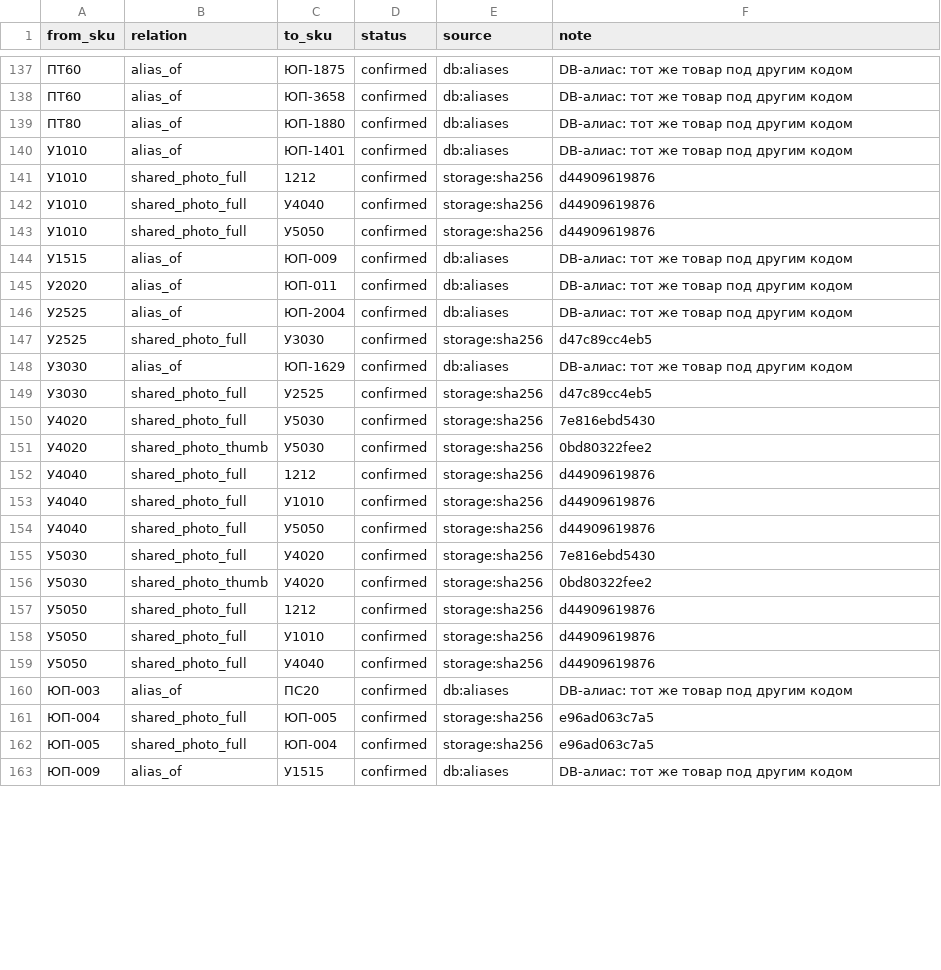
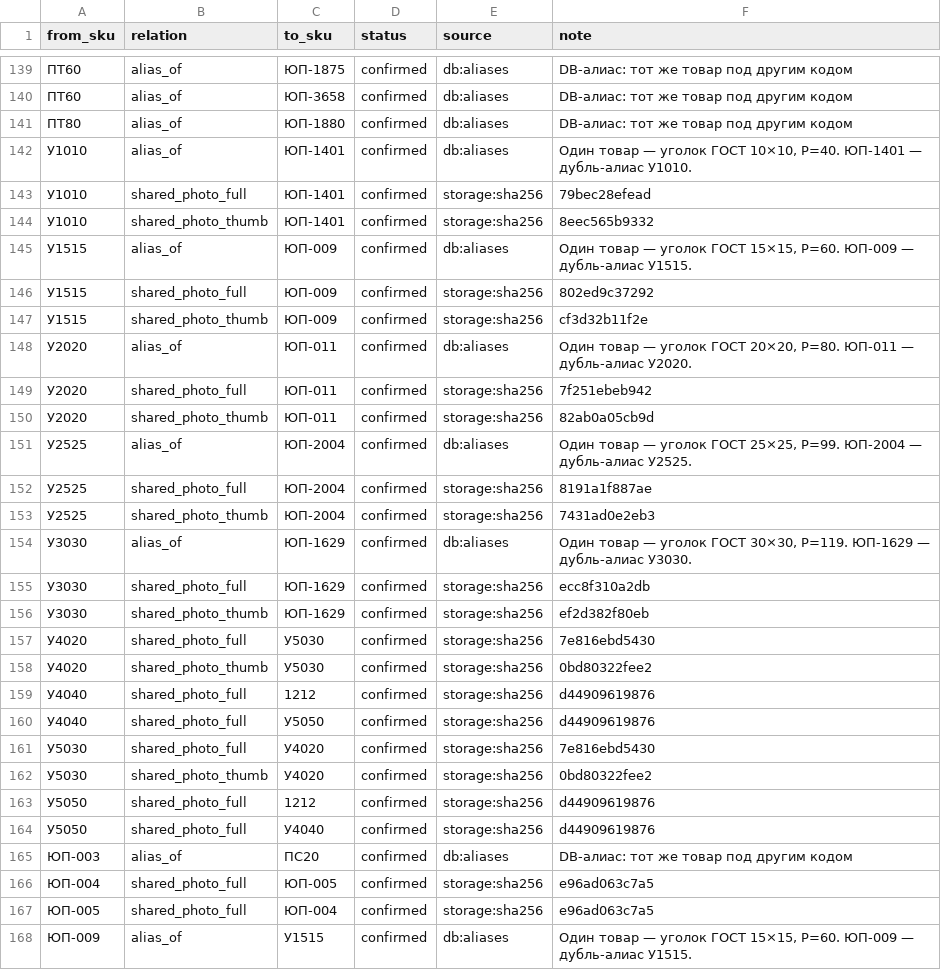
Before and after one commit to mavkasgit/ktm2000, a CSV file: docs/catalog/ktm-profile-register.relations.csv, drawn as a sheet; only a part is shown, gaps mark what is left out; removed rows and columns are numbered as before the commit, all else as after; the diff covers the shown part only; the diff names each change by its address in the sheet, - before the commit and + after, or states it on an @@ line.

Commit message:
feat(catalog): ручные габариты, алиасы и разбор расхождений в реестре профилей

```diff
--- a/docs/catalog/ktm-profile-register.relations.csv
+++ b/docs/catalog/ktm-profile-register.relations.csv
-F142 (note): DB-алиас: тот же товар под другим кодом
+F142 (note): Один товар — уголок ГОСТ 10×10, P=40. ЮП-1401 — дубль-алиас У1010.
-C143 (to_sku): 1212
+C143 (to_sku): ЮП-1401
-F143 (note): d44909619876
+F143 (note): 79bec28efead
-B144 (relation): shared_photo_full
+B144 (relation): shared_photo_thumb
-C144 (to_sku): У4040
+C144 (to_sku): ЮП-1401
-F144 (note): d44909619876
+F144 (note): 8eec565b9332
-row 143: У1010 | shared_photo_full | У5050 | confirmed | storage:sha256 | d44909619876
-F145 (note): DB-алиас: тот же товар под другим кодом
+F145 (note): Один товар — уголок ГОСТ 15×15, P=60. ЮП-009 — дубль-алиас У1515.
+row 146: У1515 | shared_photo_full | ЮП-009 | confirmed | storage:sha256 | 802ed9c37292
+row 147: У1515 | shared_photo_thumb | ЮП-009 | confirmed | storage:sha256 | cf3d32b11f2e
-F148 (note): DB-алиас: тот же товар под другим кодом
+F148 (note): Один товар — уголок ГОСТ 20×20, P=80. ЮП-011 — дубль-алиас У2020.
+row 149: У2020 | shared_photo_full | ЮП-011 | confirmed | storage:sha256 | 7f251ebeb942
+row 150: У2020 | shared_photo_thumb | ЮП-011 | confirmed | storage:sha256 | 82ab0a05cb9d
-F151 (note): DB-алиас: тот же товар под другим кодом
+F151 (note): Один товар — уголок ГОСТ 25×25, P=99. ЮП-2004 — дубль-алиас У2525.
-C152 (to_sku): У3030
+C152 (to_sku): ЮП-2004
-F152 (note): d47c89cc4eb5
+F152 (note): 8191a1f887ae
+row 153: У2525 | shared_photo_thumb | ЮП-2004 | confirmed | storage:sha256 | 7431ad0e2eb3
-F154 (note): DB-алиас: тот же товар под другим кодом
+F154 (note): Один товар — уголок ГОСТ 30×30, P=119. ЮП-1629 — дубль-алиас У3030.
-C155 (to_sku): У2525
+C155 (to_sku): ЮП-1629
-F155 (note): d47c89cc4eb5
+F155 (note): ecc8f310a2db
+row 156: У3030 | shared_photo_thumb | ЮП-1629 | confirmed | storage:sha256 | ef2d382f80eb
-row 153: У4040 | shared_photo_full | У1010 | confirmed | storage:sha256 | d44909619876
-row 158: У5050 | shared_photo_full | У1010 | confirmed | storage:sha256 | d44909619876
-F168 (note): DB-алиас: тот же товар под другим кодом
+F168 (note): Один товар — уголок ГОСТ 15×15, P=60. ЮП-009 — дубль-алиас У1515.
```
Also changed, not shown: 9 added rows, 6 removed rows and 30 edited cells elsewhere in this file, 6 other files.
